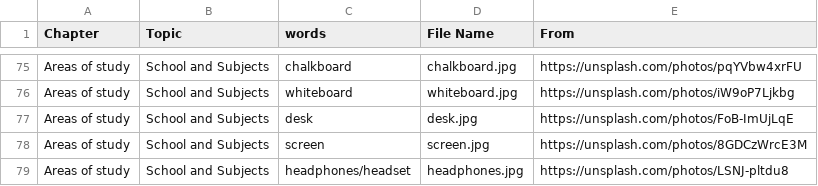
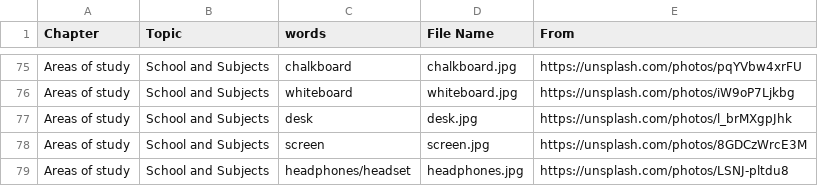
Before and after one commit to HDCodePractice/EnglishHelper, a CSV file: res/picture.csv, drawn as a sheet; only a part is shown, gaps mark what is left out.

Commit message:
修改desk图片链接

```diff
--- a/res/picture.csv
+++ b/res/picture.csv
@@ -76,3 +76,3 @@ Areas of study,School and Subjects,chalkboard,chalkboard.jpg,https://unsplash.co
 Areas of study,School and Subjects,whiteboard,whiteboard.jpg,https://unsplash.com/photos/iW9oP7Ljkbg
-Areas of study,School and Subjects,desk,desk.jpg,https://unsplash.com/photos/FoB-ImUjLqE
+Areas of study,School and Subjects,desk,desk.jpg,https://unsplash.com/photos/l_brMXgpJhk
 Areas of study,School and Subjects,screen,screen.jpg,https://unsplash.com/photos/8GDCzWrcE3M
```
